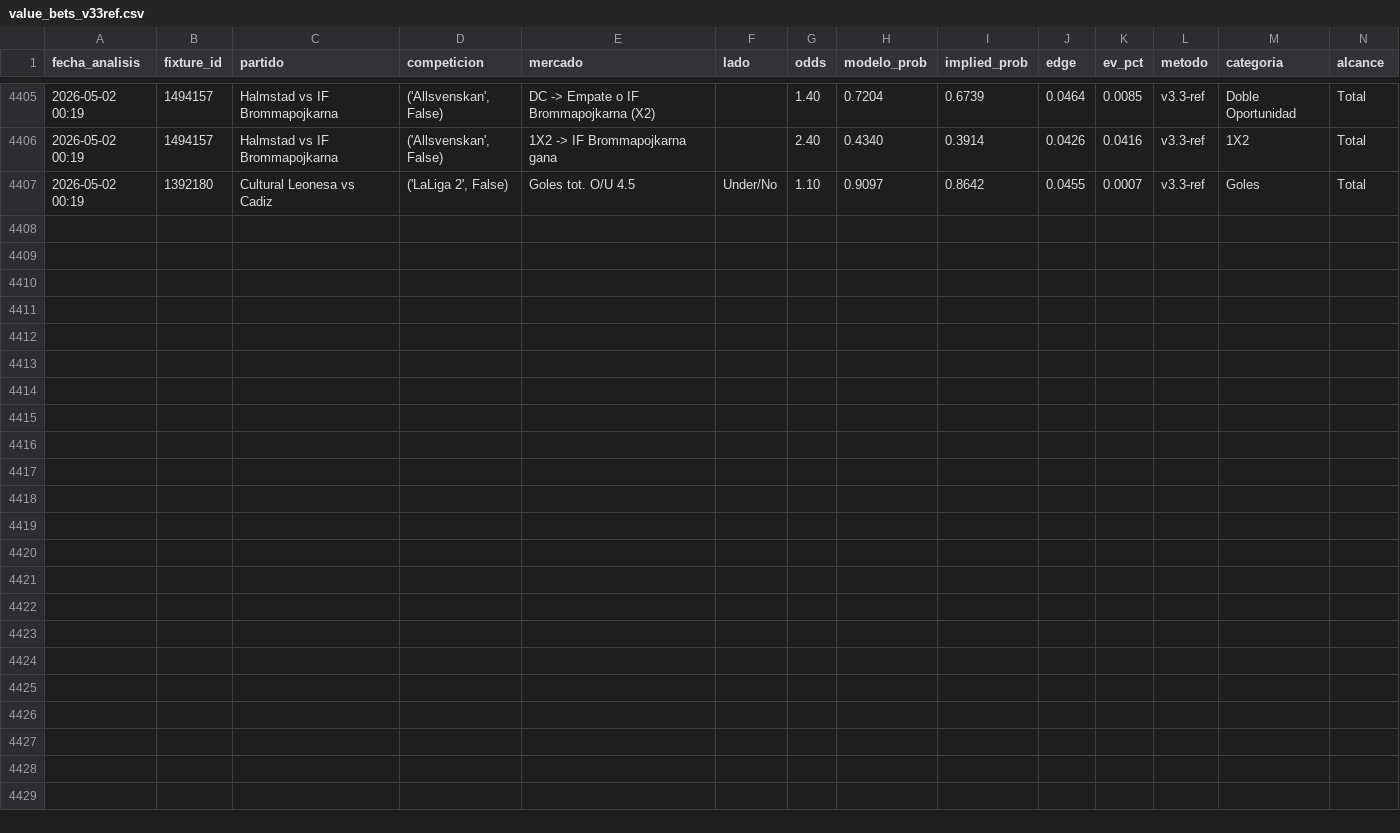
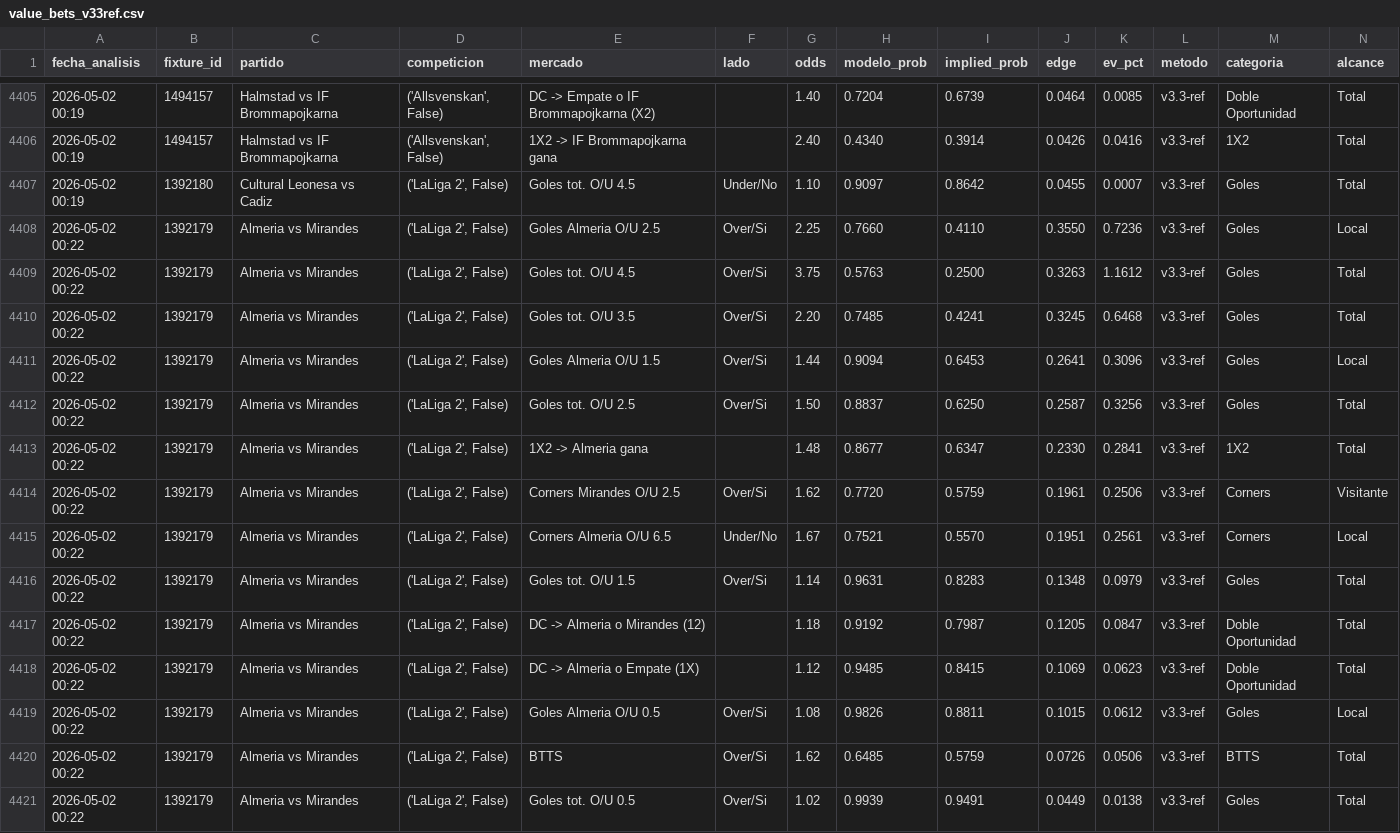
Before and after one commit to MatiasDas223/ApuestasDepo, a CSV file: data/apuestas/value_bets_v33ref.csv, drawn as a sheet; only a part is shown, gaps mark what is left out; rows hold the shown columns only; the diff names each change by its address in the sheet, - before the commit and + after, or states it on an @@ line.

```diff
--- a/data/apuestas/value_bets_v33ref.csv
+++ b/data/apuestas/value_bets_v33ref.csv
+row 4408: 2026-05-02 00:22 | 1392179 | Almeria vs Mirandes | ('LaLiga 2', False) | Goles Almeria O/U 2.5 | Over/Si | 2.25 | 0.7660 | 0.4110 | 0.3550 | 0.7236 | v3.3-ref | Goles | Local
+row 4409: 2026-05-02 00:22 | 1392179 | Almeria vs Mirandes | ('LaLiga 2', False) | Goles tot. O/U 4.5 | Over/Si | 3.75 | 0.5763 | 0.2500 | 0.3263 | 1.1612 | v3.3-ref | Goles | Total
+row 4410: 2026-05-02 00:22 | 1392179 | Almeria vs Mirandes | ('LaLiga 2', False) | Goles tot. O/U 3.5 | Over/Si | 2.20 | 0.7485 | 0.4241 | 0.3245 | 0.6468 | v3.3-ref | Goles | Total
+row 4411: 2026-05-02 00:22 | 1392179 | Almeria vs Mirandes | ('LaLiga 2', False) | Goles Almeria O/U 1.5 | Over/Si | 1.44 | 0.9094 | 0.6453 | 0.2641 | 0.3096 | v3.3-ref | Goles | Local
+row 4412: 2026-05-02 00:22 | 1392179 | Almeria vs Mirandes | ('LaLiga 2', False) | Goles tot. O/U 2.5 | Over/Si | 1.50 | 0.8837 | 0.6250 | 0.2587 | 0.3256 | v3.3-ref | Goles | Total
+row 4413: 2026-05-02 00:22 | 1392179 | Almeria vs Mirandes | ('LaLiga 2', False) | 1X2 -> Almeria gana |  | 1.48 | 0.8677 | 0.6347 | 0.2330 | 0.2841 | v3.3-ref | 1X2 | Total
+row 4414: 2026-05-02 00:22 | 1392179 | Almeria vs Mirandes | ('LaLiga 2', False) | Corners Mirandes O/U 2.5 | Over/Si | 1.62 | 0.7720 | 0.5759 | 0.1961 | 0.2506 | v3.3-ref | Corners | Visitante
+row 4415: 2026-05-02 00:22 | 1392179 | Almeria vs Mirandes | ('LaLiga 2', False) | Corners Almeria O/U 6.5 | Under/No | 1.67 | 0.7521 | 0.5570 | 0.1951 | 0.2561 | v3.3-ref | Corners | Local
+row 4416: 2026-05-02 00:22 | 1392179 | Almeria vs Mirandes | ('LaLiga 2', False) | Goles tot. O/U 1.5 | Over/Si | 1.14 | 0.9631 | 0.8283 | 0.1348 | 0.0979 | v3.3-ref | Goles | Total
+row 4417: 2026-05-02 00:22 | 1392179 | Almeria vs Mirandes | ('LaLiga 2', False) | DC -> Almeria o Mirandes (12) |  | 1.18 | 0.9192 | 0.7987 | 0.1205 | 0.0847 | v3.3-ref | Doble Oportunidad | Total
+row 4418: 2026-05-02 00:22 | 1392179 | Almeria vs Mirandes | ('LaLiga 2', False) | DC -> Almeria o Empate (1X) |  | 1.12 | 0.9485 | 0.8415 | 0.1069 | 0.0623 | v3.3-ref | Doble Oportunidad | Total
+row 4419: 2026-05-02 00:22 | 1392179 | Almeria vs Mirandes | ('LaLiga 2', False) | Goles Almeria O/U 0.5 | Over/Si | 1.08 | 0.9826 | 0.8811 | 0.1015 | 0.0612 | v3.3-ref | Goles | Local
+row 4420: 2026-05-02 00:22 | 1392179 | Almeria vs Mirandes | ('LaLiga 2', False) | BTTS | Over/Si | 1.62 | 0.6485 | 0.5759 | 0.0726 | 0.0506 | v3.3-ref | BTTS | Total
+row 4421: 2026-05-02 00:22 | 1392179 | Almeria vs Mirandes | ('LaLiga 2', False) | Goles tot. O/U 0.5 | Over/Si | 1.02 | 0.9939 | 0.9491 | 0.0449 | 0.0138 | v3.3-ref | Goles | Total
```
Also changed, not shown: data/apuestas/value_bets_calibrado.csv, data/apuestas/value_bets_filtrados.csv, 17 other files.
